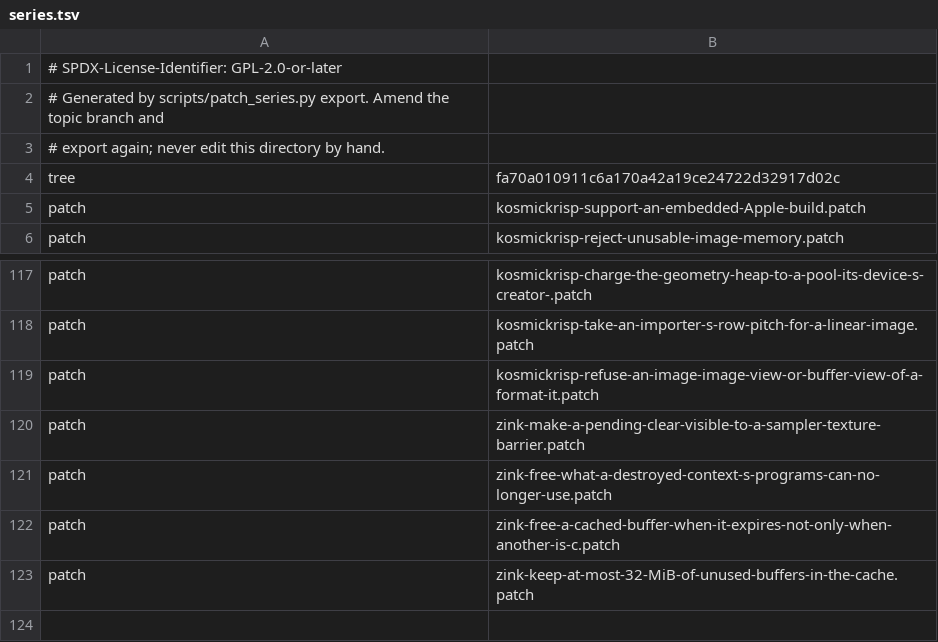
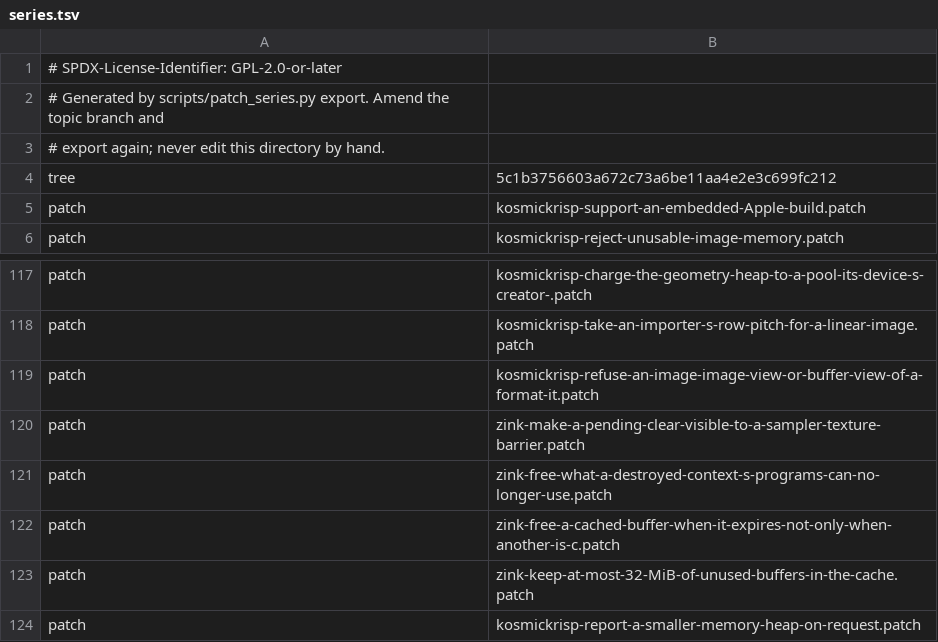
Before and after one commit to 1972nollus/Kernarium, a TSV file: dependencies/patches/mesa/series.tsv, drawn as a sheet; only a part is shown, gaps mark what is left out.

```diff
--- a/dependencies/patches/mesa/series.tsv
+++ b/dependencies/patches/mesa/series.tsv
@@ -3,3 +3,3 @@
 # export again; never edit this directory by hand.
-tree	fa70a010911c6a170a42a19ce24722d32917d02c
+tree	5c1b3756603a672c73a6be11aa4e2e3c699fc212
 patch	kosmickrisp-support-an-embedded-Apple-build.patch
@@ -123 +123,2 @@ patch	zink-free-a-cached-buffer-when-it-expires-not-only-when-another-is-c.patch
 patch	zink-keep-at-most-32-MiB-of-unused-buffers-in-the-cache.patch
+patch	kosmickrisp-report-a-smaller-memory-heap-on-request.patch
```
Also changed, not shown: 2 other files.
